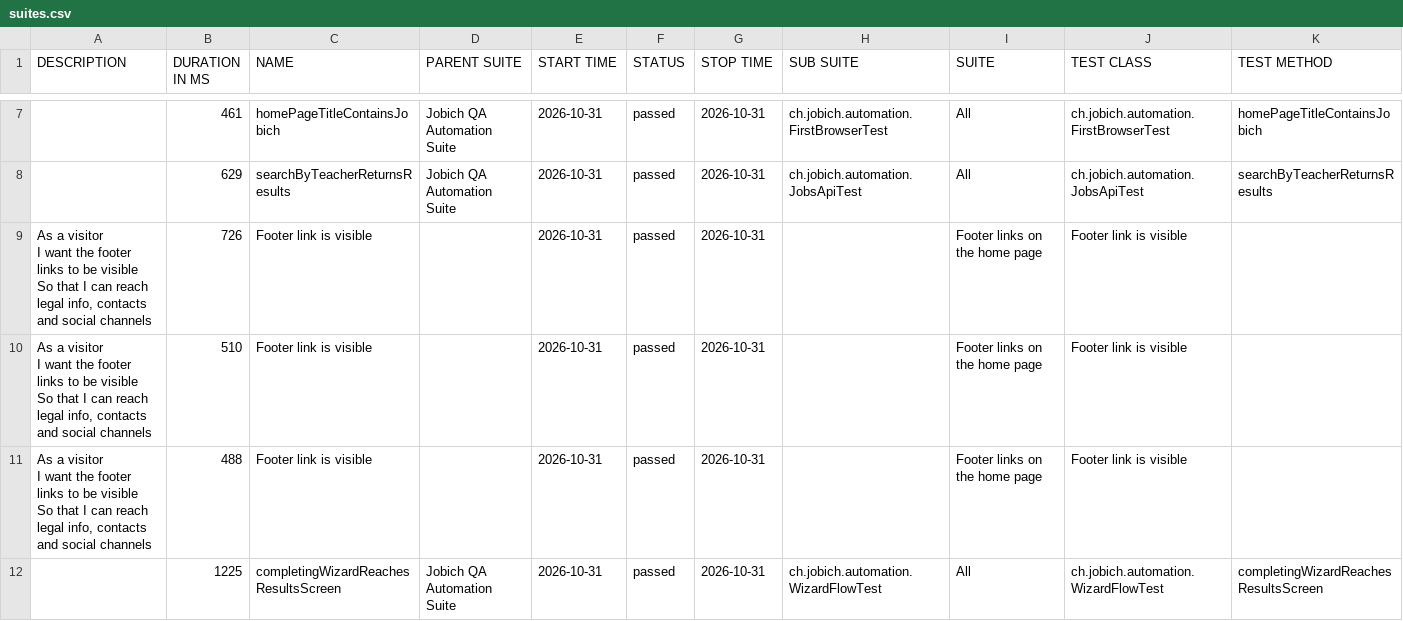
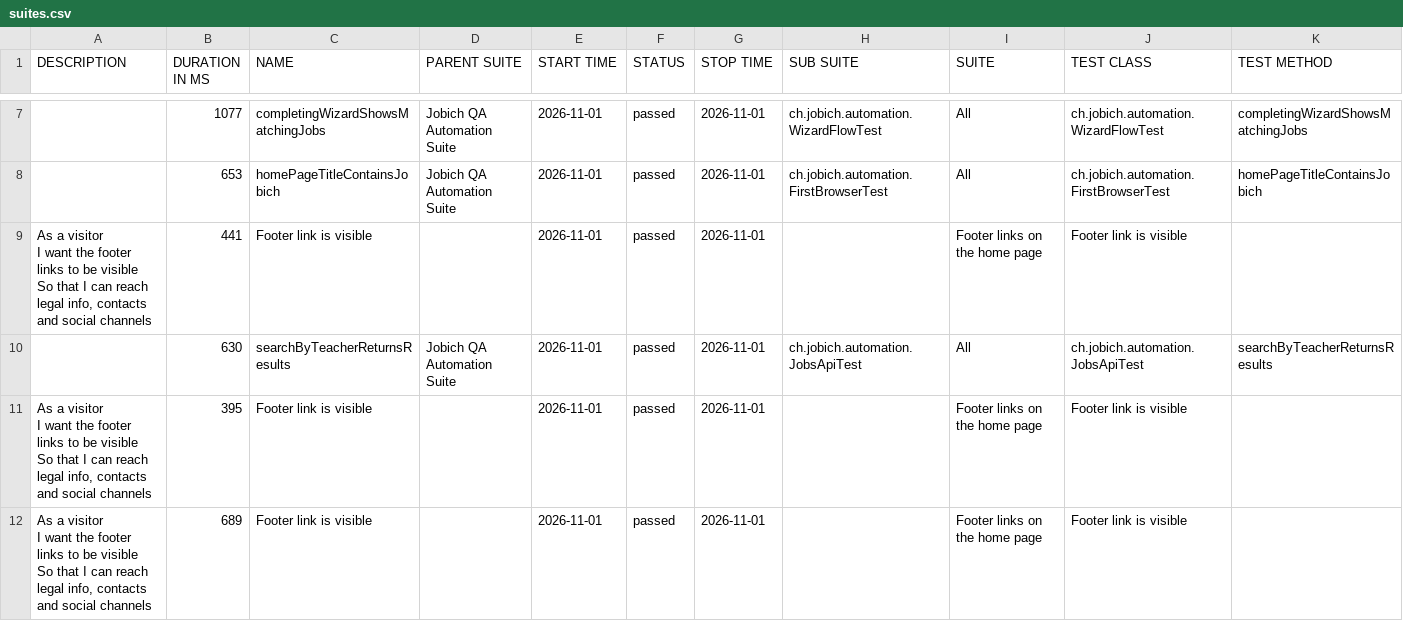
Before and after one commit to aazinchenko/jobich-automation, a CSV file: data/suites.csv, drawn as a sheet; only a part is shown, gaps mark what is left out; the diff covers the shown part only.

```diff
--- a/data/suites.csv
+++ b/data/suites.csv
@@ -13,12 +13,12 @@
-"","461","homePageTitleContainsJobich","Jobich QA Automation Suite","2026-10-31","passed","2026-10-31","ch.jobich.automation.FirstBrowserTest","All","ch.jobich.automation.FirstBrowserTest","homePageTitleContainsJobich"
-"","629","searchByTeacherReturnsResults","Jobich QA Automation Suite","2026-10-31","passed","2026-10-31","ch.jobich.automation.JobsApiTest","All","ch.jobich.automation.JobsApiTest","searchByTeacherReturnsResults"
-"  As a visitor
-  I want the footer links to be visible
-  So that I can reach legal info, contacts and social channels","726","Footer link is visible","","2026-10-31","passed","2026-10-31","","Footer links on the home page","Footer link is visible",""
-"  As a visitor
-  I want the footer links to be visible
-  So that I can reach legal info, contacts and social channels","510","Footer link is visible","","2026-10-31","passed","2026-10-31","","Footer links on the home page","Footer link is visible",""
-"  As a visitor
-  I want the footer links to be visible
-  So that I can reach legal info, contacts and social channels","488","Footer link is visible","","2026-10-31","passed","2026-10-31","","Footer links on the home page","Footer link is visible",""
-"","1225","completingWizardReachesResultsScreen","Jobich QA Automation Suite","2026-10-31","passed","2026-10-31","ch.jobich.automation.WizardFlowTest","All","ch.jobich.automation.WizardFlowTest","completingWizardReachesResultsScreen"
+"","1077","completingWizardShowsMatchingJobs","Jobich QA Automation Suite","2026-11-01","passed","2026-11-01","ch.jobich.automation.WizardFlowTest","All","ch.jobich.automation.WizardFlowTest","completingWizardShowsMatchingJobs"
+"","653","homePageTitleContainsJobich","Jobich QA Automation Suite","2026-11-01","passed","2026-11-01","ch.jobich.automation.FirstBrowserTest","All","ch.jobich.automation.FirstBrowserTest","homePageTitleContainsJobich"
+"  As a visitor
+  I want the footer links to be visible
+  So that I can reach legal info, contacts and social channels","441","Footer link is visible","","2026-11-01","passed","2026-11-01","","Footer links on the home page","Footer link is visible",""
+"","630","searchByTeacherReturnsResults","Jobich QA Automation Suite","2026-11-01","passed","2026-11-01","ch.jobich.automation.JobsApiTest","All","ch.jobich.automation.JobsApiTest","searchByTeacherReturnsResults"
+"  As a visitor
+  I want the footer links to be visible
+  So that I can reach legal info, contacts and social channels","395","Footer link is visible","","2026-11-01","passed","2026-11-01","","Footer links on the home page","Footer link is visible",""
+"  As a visitor
+  I want the footer links to be visible
+  So that I can reach legal info, contacts and social channels","689","Footer link is visible","","2026-11-01","passed","2026-11-01","","Footer links on the home page","Footer link is visible",""
```
Also changed, not shown: 2 added rows, 2 removed rows and 9 edited cells elsewhere in this file, 39 other files.
